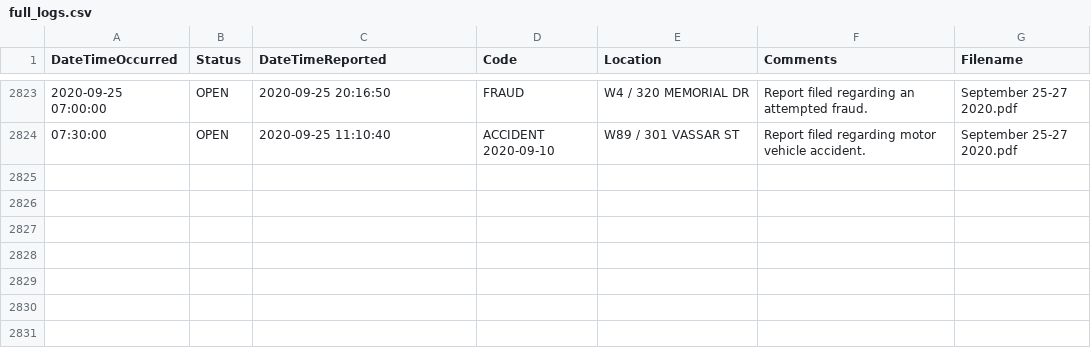
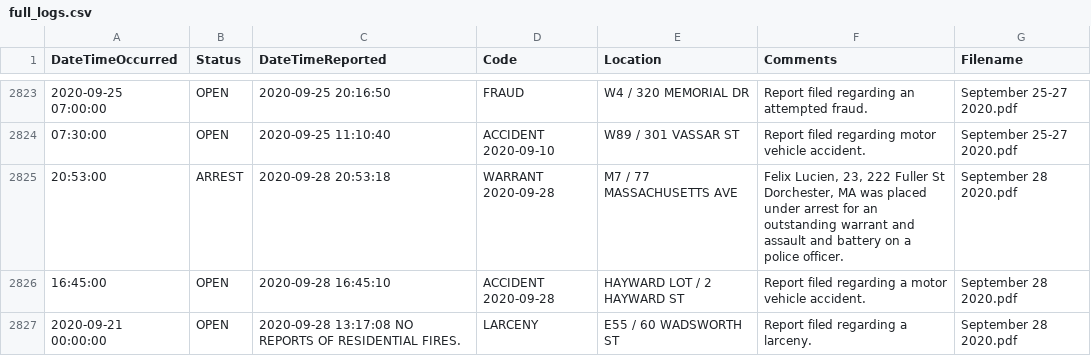
Before and after one commit to davidasilva/police-logs, a CSV file: full_logs.csv, drawn as a sheet; only a part is shown, gaps mark what is left out; the diff names each change by its address in the sheet, - before the commit and + after, or states it on an @@ line.

```diff
--- a/full_logs.csv
+++ b/full_logs.csv
+row 2825: 20:53:00 | ARREST | 2020-09-28 20:53:18 | WARRANT 2020-09-28 | M7 / 77 MASSACHUSETTS AVE | Felix Lucien, 23, 222 Fuller St Dorchester, MA was placed under arrest for an outstanding warrant and assault and battery on a police officer. | September 28 2020.pdf
+row 2826: 16:45:00 | OPEN | 2020-09-28 16:45:10 | ACCIDENT 2020-09-28 | HAYWARD LOT / 2 HAYWARD ST | Report filed regarding a motor vehicle accident. | September 28 2020.pdf
+row 2827: 2020-09-21 00:00:00 | OPEN | 2020-09-28 13:17:08 NO REPORTS OF RESIDENTIAL FIRES. | LARCENY | E55 / 60 WADSWORTH ST | Report filed regarding a larceny. | September 28 2020.pdf
```
Also changed, not shown: 1 other file.
